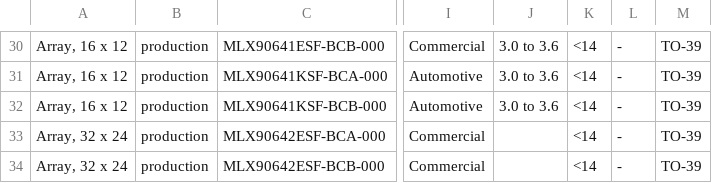
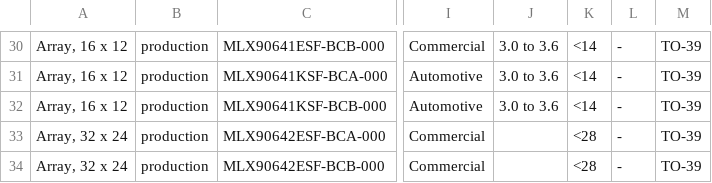
Before and after one commit to MelexisBC/Wizard--Temperature-Sensor-ICs-Data, a CSV file: Temperature-Sensor-ICs-Wizard-Data.csv, drawn as a sheet; only a part is shown, gaps mark what is left out; the diff names each change by its address in the sheet, - before the commit and + after, or states it on an @@ line.

Commit message:
Wizard - Temperature sensor ICs - Google sheet updated

```diff
--- a/Temperature-Sensor-ICs-Wizard-Data.csv
+++ b/Temperature-Sensor-ICs-Wizard-Data.csv
-K33:K34: <14
+K33:K34: <28
```
